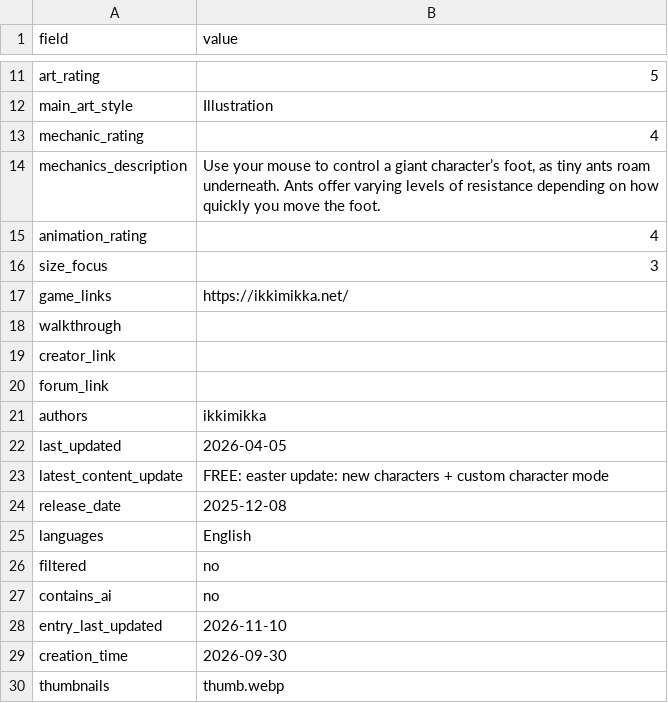
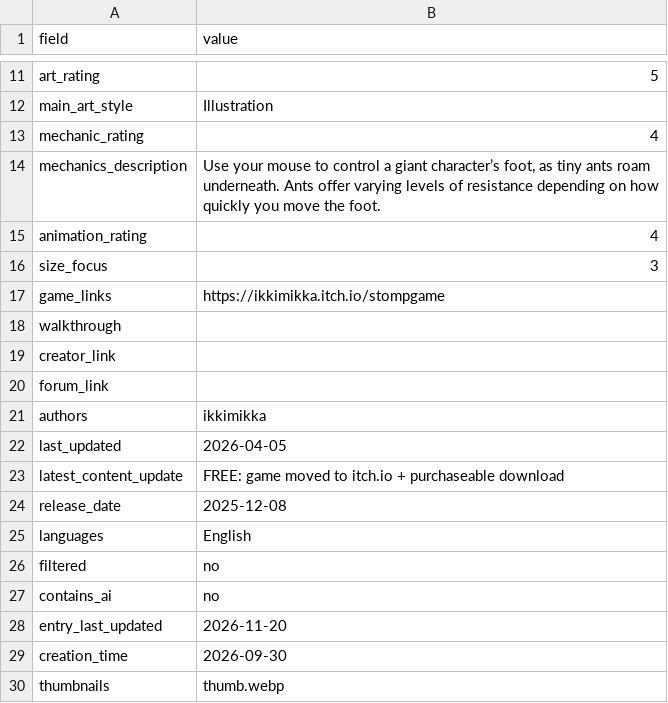
Before and after one commit to artsketter/size-game-index-content, a CSV file: games/stompgame/game.csv, drawn as a sheet; only a part is shown, gaps mark what is left out.

Commit message:
Updated stompgame link

```diff
--- a/games/stompgame/game.csv
+++ b/games/stompgame/game.csv
@@ -16,3 +16,3 @@ animation_rating,4
 size_focus,3
-game_links,https://ikkimikka.net/
+game_links,https://ikkimikka.itch.io/stompgame
 walkthrough,
@@ -22,3 +22,3 @@ authors,ikkimikka
 last_updated,2026-04-05
-latest_content_update,FREE: easter update: new characters + custom character mode
+latest_content_update,FREE: game moved to itch.io + purchaseable download
 release_date,2025-12-08
@@ -27,3 +27,3 @@ filtered,no
 contains_ai,no
-entry_last_updated,2026-11-10
+entry_last_updated,2026-11-20
 creation_time,2026-09-30
```
Also changed, not shown: 1 other file.
